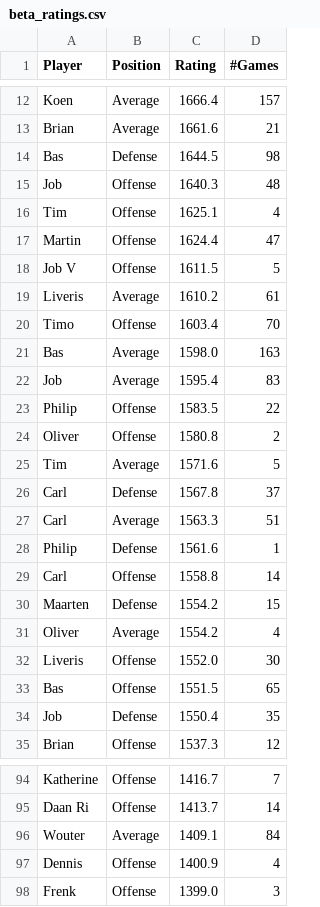
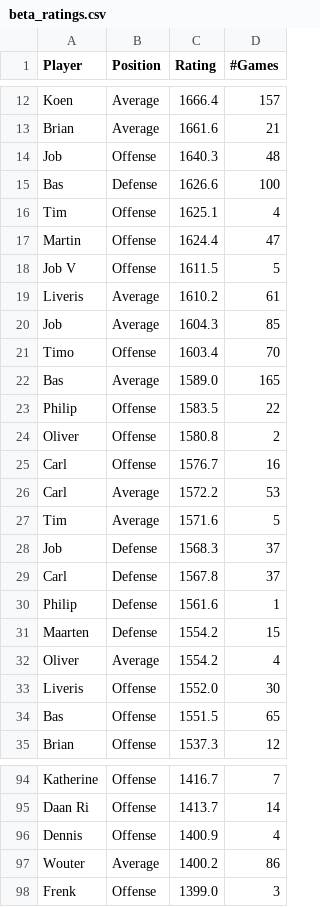
Before and after one commit to BartvonMeijenfeldt/fussball_rankings, a CSV file: beta_ratings.csv, drawn as a sheet; only a part is shown, gaps mark what is left out; the diff covers the shown part only.

```diff
--- a/beta_ratings.csv
+++ b/beta_ratings.csv
@@ -13,4 +13,4 @@ Koen,Average,1666.4,157
 Brian,Average,1661.6,21
-Bas,Defense,1644.5,98
 Job,Offense,1640.3,48
+Bas,Defense,1626.6,100
 Tim,Offense,1625.1,4
@@ -19,12 +19,13 @@ Job V,Offense,1611.5,5
 Liveris,Average,1610.2,61
+Job,Average,1604.3,85
 Timo,Offense,1603.4,70
-Bas,Average,1598.0,163
-Job,Average,1595.4,83
+Bas,Average,1589.0,165
 Philip,Offense,1583.5,22
 Oliver,Offense,1580.8,2
+Carl,Offense,1576.7,16
+Carl,Average,1572.2,53
 Tim,Average,1571.6,5
+Job,Defense,1568.3,37
 Carl,Defense,1567.8,37
-Carl,Average,1563.3,51
 Philip ,Defense,1561.6,1
-Carl,Offense,1558.8,14
 Maarten,Defense,1554.2,15
@@ -33,3 +34,2 @@ Liveris,Offense,1552.0,30
 Bas,Offense,1551.5,65
-Job,Defense,1550.4,35
 Brian,Offense,1537.3,12
@@ -95,4 +95,4 @@ Katherine,Offense,1416.7,7
 Daan Ri,Offense,1413.7,14
-Wouter,Average,1409.1,84
 Dennis,Offense,1400.9,4
+Wouter,Average,1400.2,86
 Frenk,Offense,1399.0,3
```
Also changed, not shown: 1 added row and 1 removed row elsewhere in this file, calculations.csv, results_table_football.csv, 1 other file.
